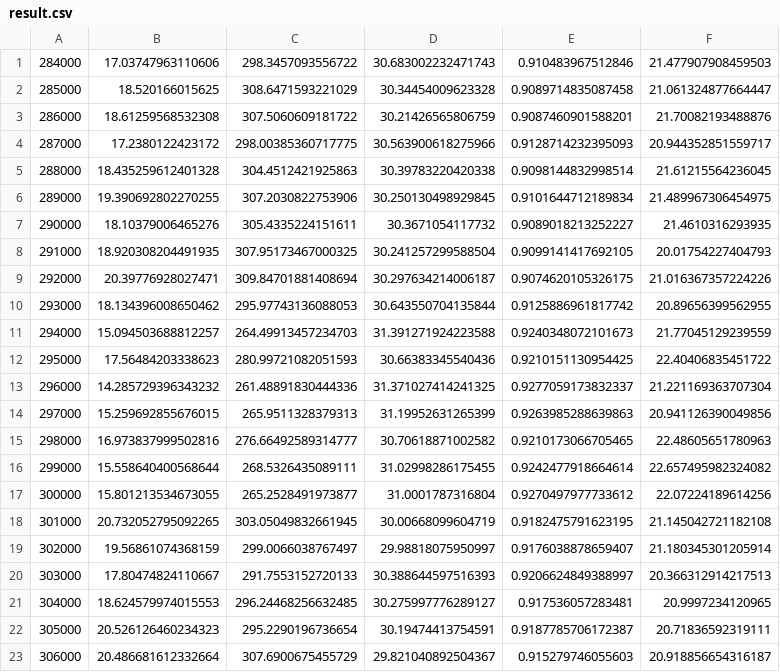
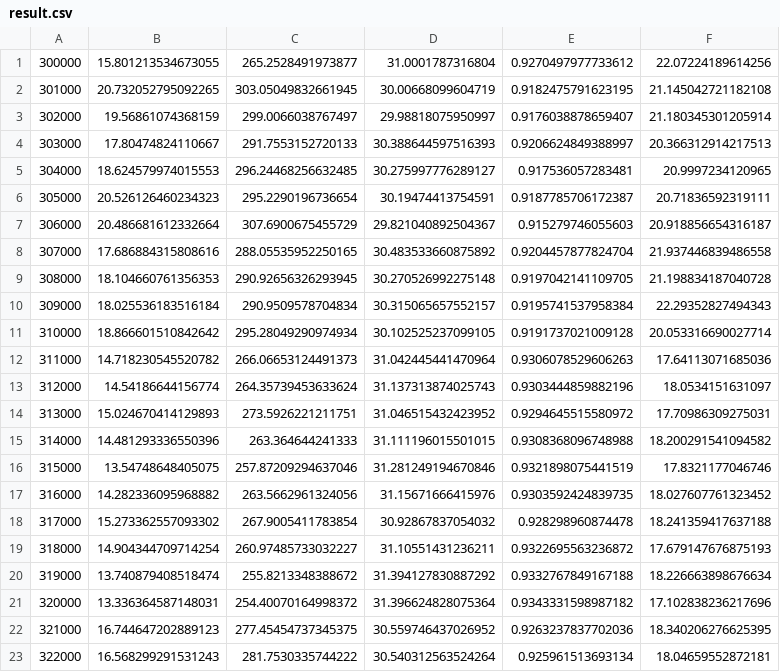
Before and after one commit to enmuser/MyWorkTools, a CSV file: plot/images/kth_channel_128/result.csv, drawn as a sheet; only a part is shown; the shorter side is filled out with more unchanged rows.

```diff
--- a/plot/images/kth_channel_128/result.csv
+++ b/plot/images/kth_channel_128/result.csv
@@ -1,17 +1 @@
-284000,17.03747963110606,298.3457093556722,30.683002232471743,0.910483967512846,21.477907908459503
-285000,18.520166015625,308.6471593221029,30.34454009623328,0.9089714835087458,21.061324877664447
-286000,18.61259568532308,307.5060609181722,30.21426565806759,0.9087460901588201,21.70082193488876
-287000,17.2380122423172,298.00385360717775,30.563900618275966,0.9128714232395093,20.944352851559717
-288000,18.435259612401328,304.4512421925863,30.39783220420338,0.9098144832998514,21.61215564236045
-289000,19.390692802270255,307.2030822753906,30.250130498929845,0.9101644712189834,21.489967306454975
-290000,18.10379006465276,305.4335224151611,30.3671054117732,0.9089018213252227,21.4610316293935
-291000,18.920308204491935,307.95173467000325,30.241257299588504,0.9099141417692105,20.01754227404793
-292000,20.39776928027471,309.84701881408694,30.297634214006187,0.9074620105326175,21.016367357224226
-293000,18.134396008650462,295.97743136088053,30.643550704135844,0.9125886961817742,20.89656399562955
-294000,15.094503688812257,264.49913457234703,31.391271924223588,0.9240348072101673,21.77045129239559
-295000,17.56484203338623,280.99721082051593,30.66383345540436,0.9210151130954425,22.40406835451722
-296000,14.285729396343232,261.48891830444336,31.371027414241325,0.9277059173832337,21.221169363707304
-297000,15.259692855676015,265.9511328379313,31.19952631265399,0.9263985288639863,20.941126390049856
-298000,16.973837999502816,276.66492589314777,30.70618871002582,0.9210173066705465,22.48605651780963
-299000,15.558640400568644,268.5326435089111,31.02998286175455,0.9242477918664614,22.657495982324082
 300000,15.801213534673055,265.2528491973877,31.0001787316804,0.9270497977733612,22.07224189614256
```
Also changed, not shown: plot/images/kitti_channel_new/result.csv, plot/images/ped_channel_new/result.csv, 47 other files.
